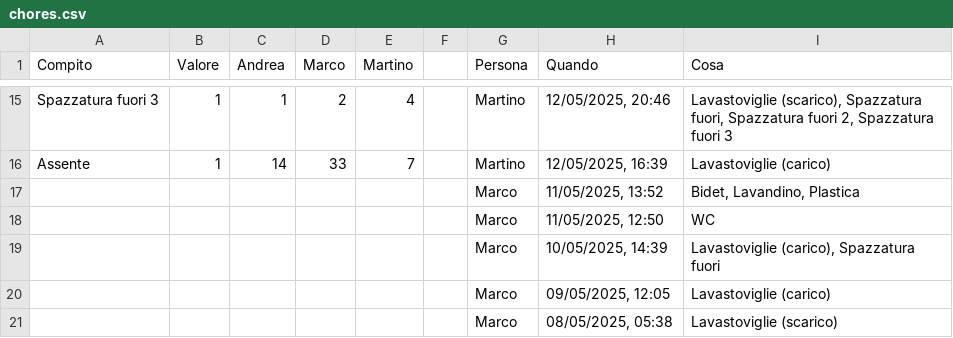
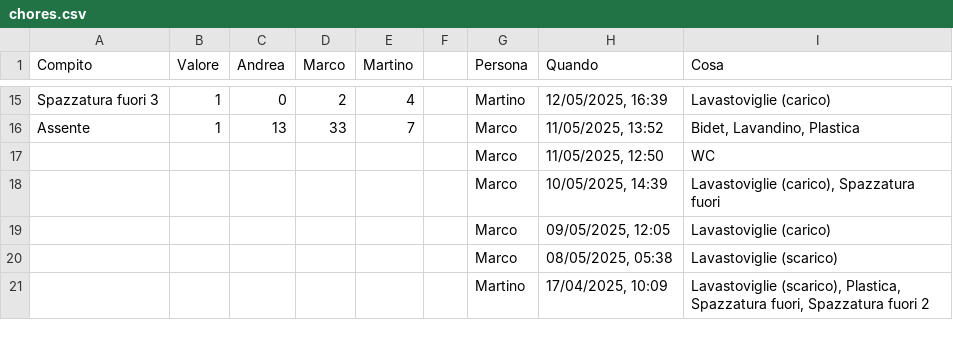
Before and after one commit to BertrandPouget/v0-litpi, a CSV file: data/chores.csv, drawn as a sheet; only a part is shown, gaps mark what is left out; the shorter side is filled out with more unchanged rows; the diff covers the shown part only; the diff names each change by its address in the sheet, - before the commit and + after, or states it on an @@ line.

Commit message:
Delete history entry for andrea

```diff
--- a/data/chores.csv
+++ b/data/chores.csv
-C15 (Andrea): 1
+C15 (Andrea): 0
-H15 (Quando): 12/05/2025, 20:46
+H15 (Quando): 12/05/2025, 16:39
-I15 (Cosa): Lavastoviglie (scarico), Spazzatura fuori, Spazzatura fuori 2, Spazzatura fuori 3
+I15 (Cosa): Lavastoviglie (carico)
-C16 (Andrea): 14
+C16 (Andrea): 13
-G16 (Persona): Martino
+G16 (Persona): Marco
-H16 (Quando): 12/05/2025, 16:39
+H16 (Quando): 11/05/2025, 13:52
-I16 (Cosa): Lavastoviglie (carico)
+I16 (Cosa): Bidet, Lavandino, Plastica
-row 17:  |  |  |  |  |  | Marco | 11/05/2025, 13:52 | Bidet, Lavandino, Plastica
```
Also changed, not shown: 32 edited cells elsewhere in this file.
